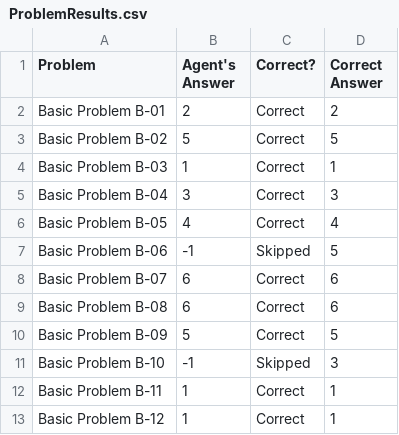
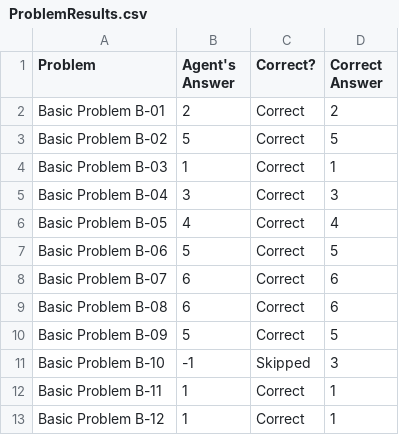
Before and after one commit to ArminRodriguez1/Ravens-Progressive-Matrices, a CSV file: Project-Code-Java/ProblemResults.csv, drawn as a sheet.

```diff
--- a/Project-Code-Java/ProblemResults.csv
+++ b/Project-Code-Java/ProblemResults.csv
@@ -6,3 +6,3 @@ Basic Problem B-04,3,Correct,3
 Basic Problem B-05,4,Correct,4
-Basic Problem B-06,-1,Skipped,5
+Basic Problem B-06,5,Correct,5
 Basic Problem B-07,6,Correct,6
```
Also changed, not shown: Project-Code-Java/AgentAnswers.csv, 3 other files.
